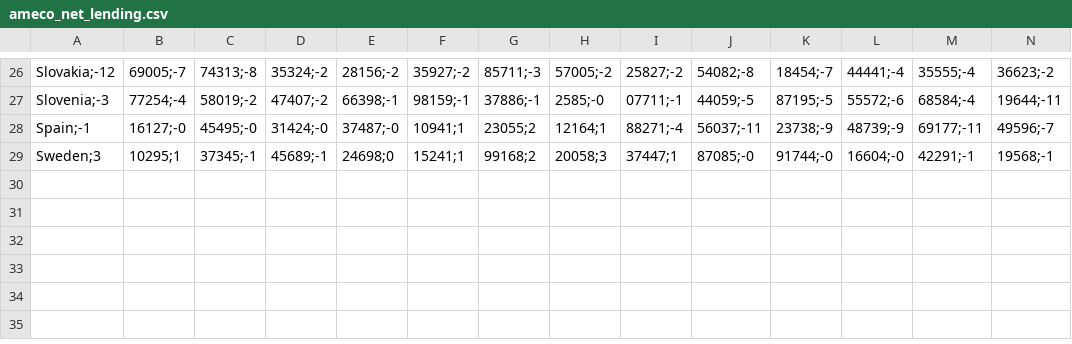
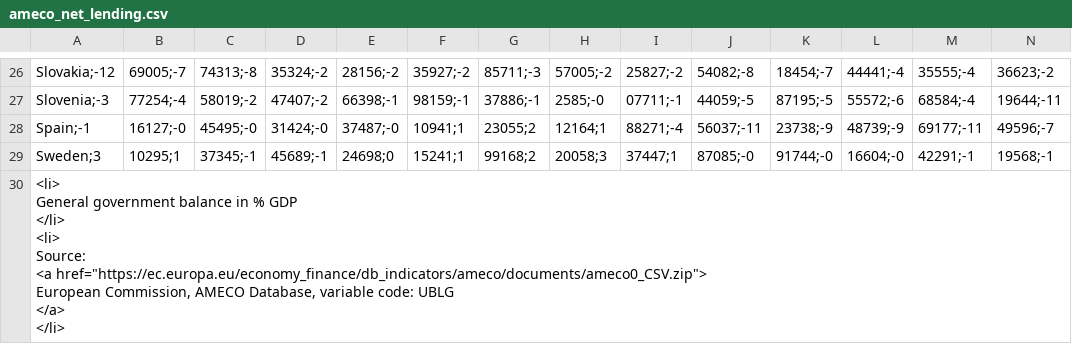
Before and after one commit to pbberlin/ecb-monitor-website, a CSV file: static/dl/ameco_net_lending.csv, drawn as a sheet; only a part is shown, gaps mark what is left out; rows hold the shown columns only; ↵ is a line break in a cell; the diff names each change by its address in the sheet, - before the commit and + after, or states it on an @@ line.

```diff
--- a/static/dl/ameco_net_lending.csv
+++ b/static/dl/ameco_net_lending.csv
+row 30: <li> ↵ General government balance in % GDP ↵ </li> ↵ <li> ↵ Source: ↵ <a href="https://ec.europa.eu/economy_finance/db_indicators/ameco/documents/ameco0_CSV.zip"> ↵ European Commission, AMECO Database, variable code: UBLG ↵ </a> ↵ </li>
```
Also changed, not shown: static/dl/ameco_debt_to_gdp.csv, static/dl/ameco_interest_expenditure.csv, 6 other files.
